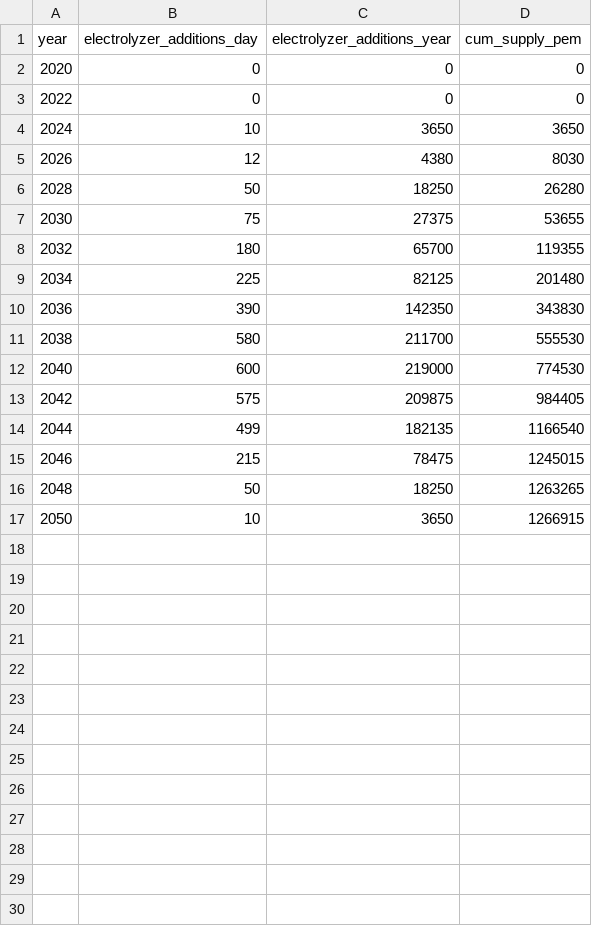
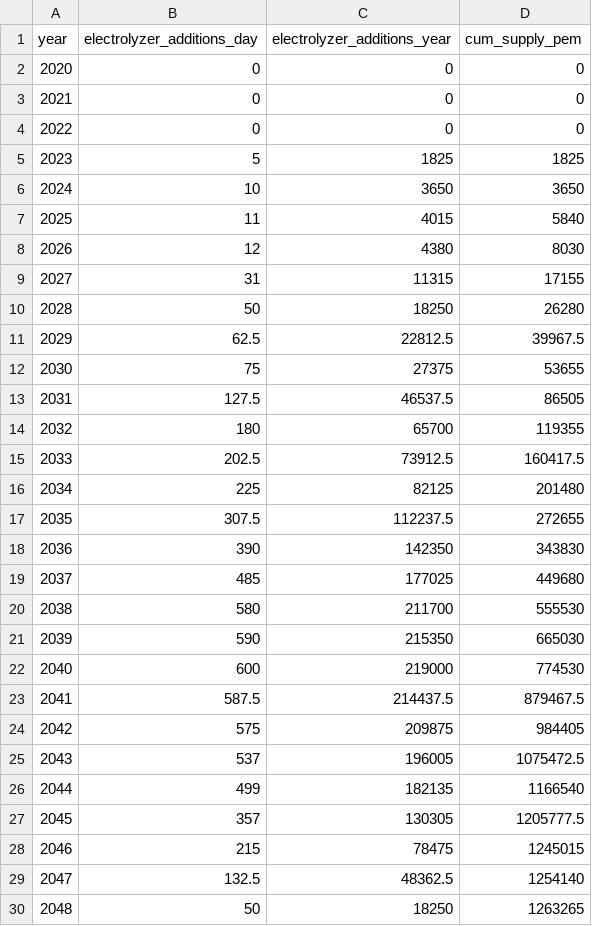
Before and after one commit to hsirish98/cba_greenh2, a CSV file: data/H2_from_electrolysis.csv, drawn as a sheet; only a part is shown; the shorter side is filled out with more unchanged rows; the diff covers the shown part only; the diff names each change by its address in the sheet, - before the commit and + after, or states it on an @@ line.

```diff
--- a/data/H2_from_electrolysis.csv
+++ b/data/H2_from_electrolysis.csv
+row 3: 2021 | 0 | 0 | 0
+row 5: 2023 | 5 | 1825 | 1825
+row 7: 2025 | 11 | 4015 | 5840
+row 9: 2027 | 31 | 11315 | 17155
+row 11: 2029 | 62.5 | 22812.5 | 39967.5
+row 13: 2031 | 127.5 | 46537.5 | 86505
+row 15: 2033 | 202.5 | 73912.5 | 160417.5
+row 17: 2035 | 307.5 | 112237.5 | 272655
+row 19: 2037 | 485 | 177025 | 449680
+row 21: 2039 | 590 | 215350 | 665030
+row 23: 2041 | 587.5 | 214437.5 | 879467.5
+row 25: 2043 | 537 | 196005 | 1075472.5
+row 27: 2045 | 357 | 130305 | 1205777.5
+row 29: 2047 | 132.5 | 48362.5 | 1254140
```
Also changed, not shown: 1 added row elsewhere in this file, data/non-LDV_vs_Industry_Demand.csv, 2 other files.
